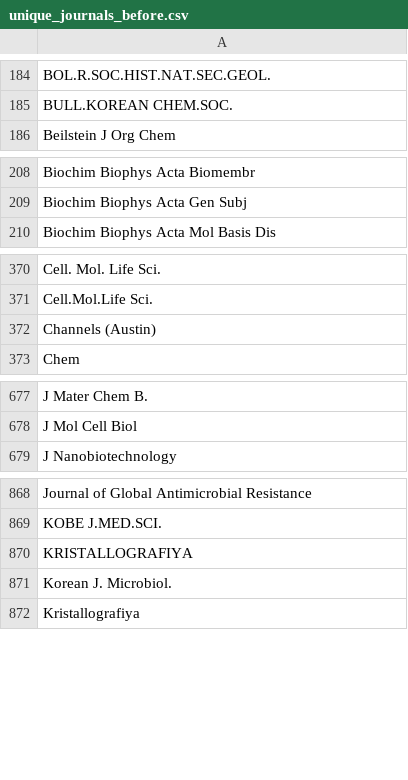
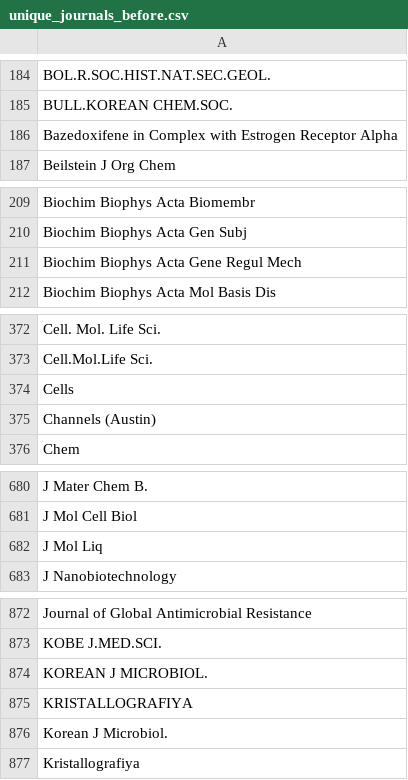
Before and after one commit to dabrze/pdb_structure_quality, a CSV file: results/unique_journals_before.csv, drawn as a sheet; only a part is shown, gaps mark what is left out; the diff covers the shown part only.

```diff
--- a/results/unique_journals_before.csv
+++ b/results/unique_journals_before.csv
@@ -185,2 +185,3 @@ BOL.R.SOC.HIST.NAT.SEC.GEOL.
 BULL.KOREAN CHEM.SOC.
+Bazedoxifene in Complex with Estrogen Receptor Alpha
 Beilstein J Org Chem
@@ -209,2 +210,3 @@ Biochim Biophys Acta Biomembr
 Biochim Biophys Acta Gen Subj
+Biochim Biophys Acta Gene Regul Mech
 Biochim Biophys Acta Mol Basis Dis
@@ -371,2 +373,3 @@ Cell. Mol. Life Sci.
 Cell.Mol.Life Sci.
+Cells
 Channels (Austin)
@@ -678,2 +681,3 @@ J Mater Chem B.
 J Mol Cell Biol
+J Mol Liq
 J Nanobiotechnology
@@ -869,4 +873,5 @@ Journal of Global Antimicrobial Resistance
 KOBE J.MED.SCI.
+KOREAN J MICROBIOL.
 KRISTALLOGRAFIYA
-Korean J. Microbiol.
+Korean J Microbiol.
 Kristallografiya
```
Also changed, not shown: 3 added rows elsewhere in this file, results/imputer_evaluation_results.csv, results/imputer_evaluation_results_summary.csv, 32 other files.
